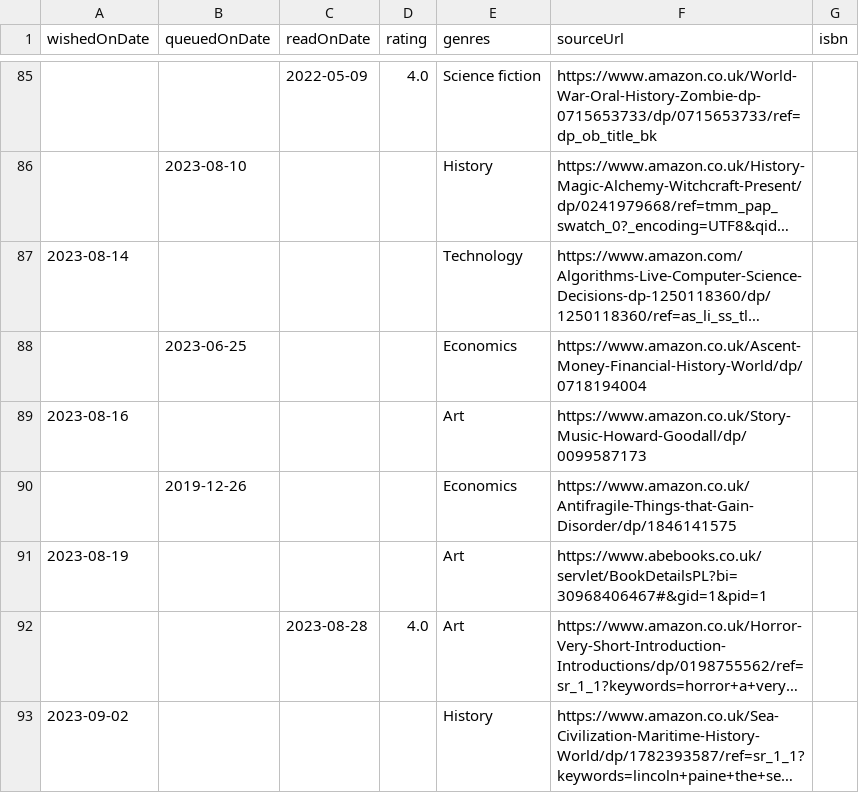
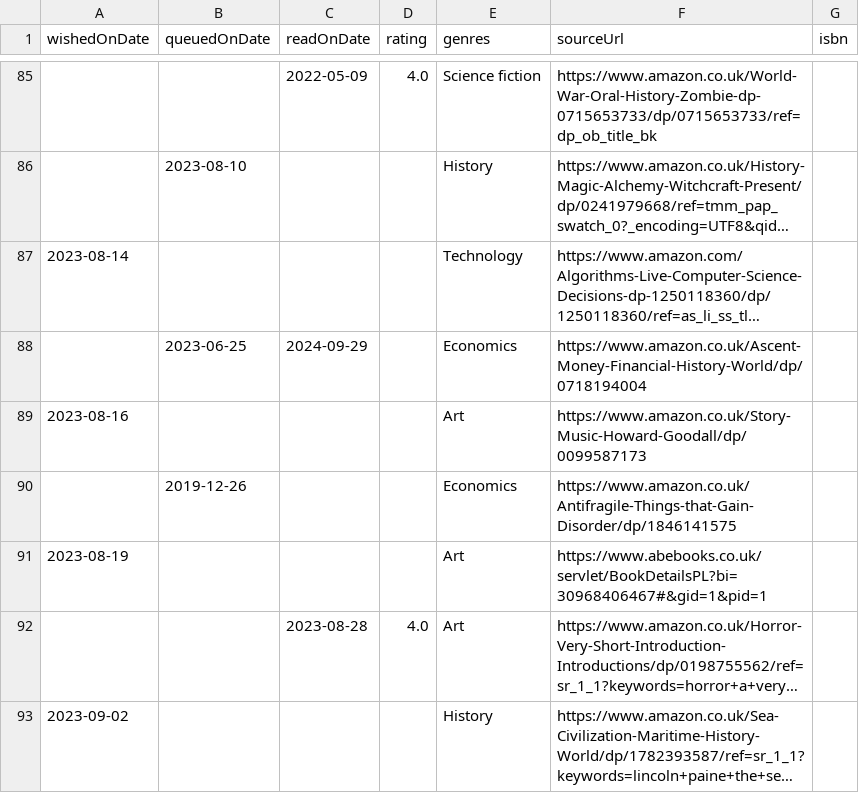
Before and after one commit to ruicsh/ruicsh.github.io, a CSV file: books.csv, drawn as a sheet; only a part is shown, gaps mark what is left out; long unchanged cells end in …; the diff names each change by its address in the sheet, - before the commit and + after, or states it on an @@ line.

Commit message:
feat(books): read ascent of money

```diff
--- a/books.csv
+++ b/books.csv
-C88 (readOnDate): (empty)
+C88 (readOnDate): 2024-09-29
```
